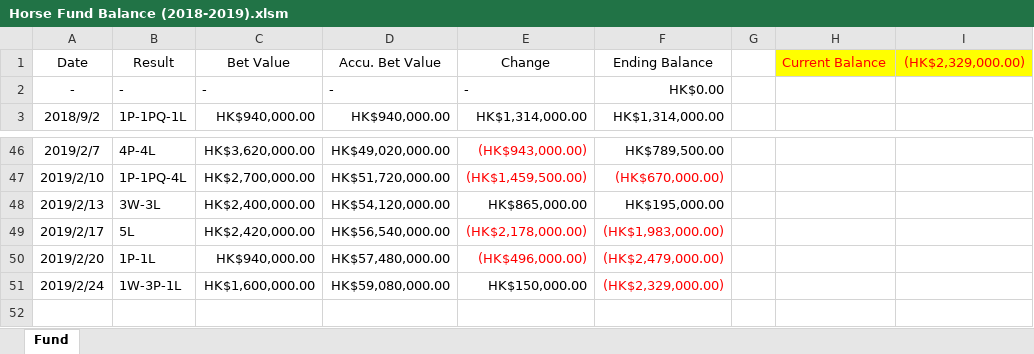
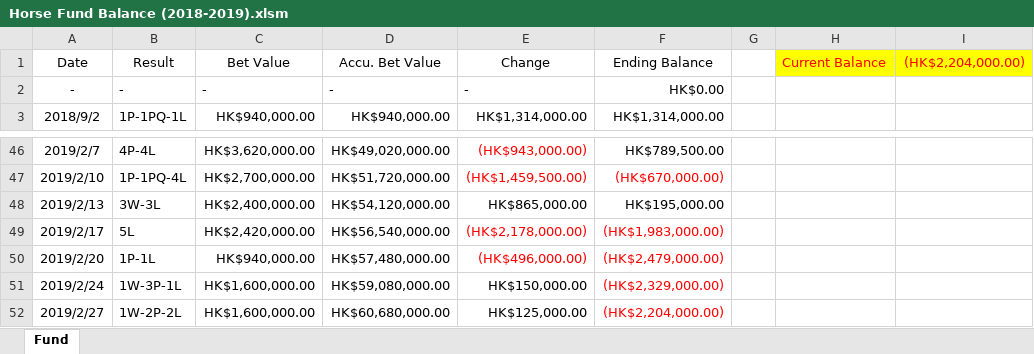
Before and after one commit to WagJK/horse-reports, an Excel workbook: project/convert/Horse Fund Balance (2018-2019).xlsm, sheet Fund, drawn as a sheet; only a part is shown, gaps mark what is left out; values as stored, in another font and other column widths than the file's, no borders; charts and pictures and table styles not drawn; the diff names each change by its address in the sheet, - before the commit and + after, or states it on an @@ line.

```diff
--- a/project/convert/Horse Fund Balance (2018-2019).xlsm (sheet Fund)
+++ b/project/convert/Horse Fund Balance (2018-2019).xlsm (sheet Fund)
-I1: (HK$2,329,000.00)
+I1: (HK$2,204,000.00)
+row 52: 2019/2/27 | 1W-2P-2L | HK$1,600,000.00 | HK$60,680,000.00 | HK$125,000.00 | (HK$2,204,000.00)
```
Also changed, not shown: charts or pictures, project/convert/Data Base (2018-2019).xlsx, project/convert/Horse Report.xlsx, 2 other files.
